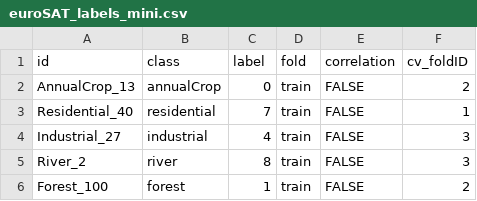
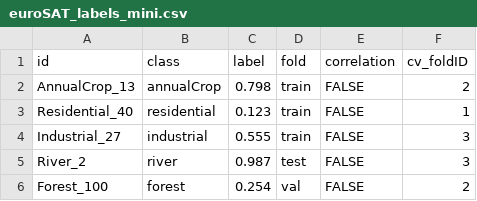
Before and after one commit to Hutchinson-Lab/Data-Augmentation-Approaches-for-Satellite-Imagery, a CSV file: labels/euroSAT_labels_mini.csv, drawn as a sheet.

Commit message:
Add files via upload

```diff
--- a/labels/euroSAT_labels_mini.csv
+++ b/labels/euroSAT_labels_mini.csv
@@ -1,6 +1,6 @@
 id,class,label,fold,correlation,cv_foldID
-AnnualCrop_13,annualCrop,0,train,FALSE,2
-Residential_40,residential,7,train,FALSE,1
-Industrial_27,industrial,4,train,FALSE,3
-River_2,river,8,train,FALSE,3
-Forest_100,forest,1,train,FALSE,2
+AnnualCrop_13,annualCrop,0.798,train,FALSE,2
+Residential_40,residential,0.123,train,FALSE,1
+Industrial_27,industrial,0.555,train,FALSE,3
+River_2,river,0.987,test,FALSE,3
+Forest_100,forest,0.254,val,FALSE,2
```
